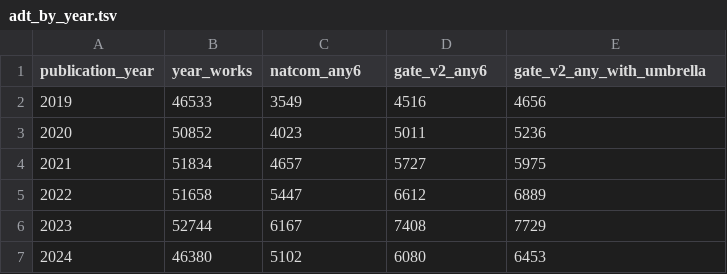
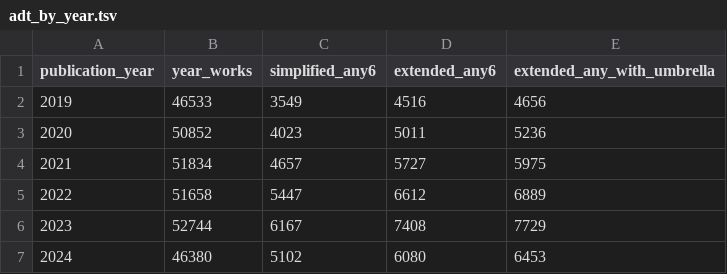
Before and after one commit to KnuxV/sdg-tech-tagger-rs-data, a TSV file: data/summary/adt_by_year.tsv, drawn as a sheet.

```diff
--- a/data/summary/adt_by_year.tsv
+++ b/data/summary/adt_by_year.tsv
@@ -1,2 +1,2 @@
-publication_year	year_works	natcom_any6	gate_v2_any6	gate_v2_any_with_umbrella
+publication_year	year_works	simplified_any6	extended_any6	extended_any_with_umbrella
 2019	46533	3549	4516	4656
```
Also changed, not shown: data/summary/adt_group_field.tsv, data/summary/adt_overlap.tsv, 6 other files.
